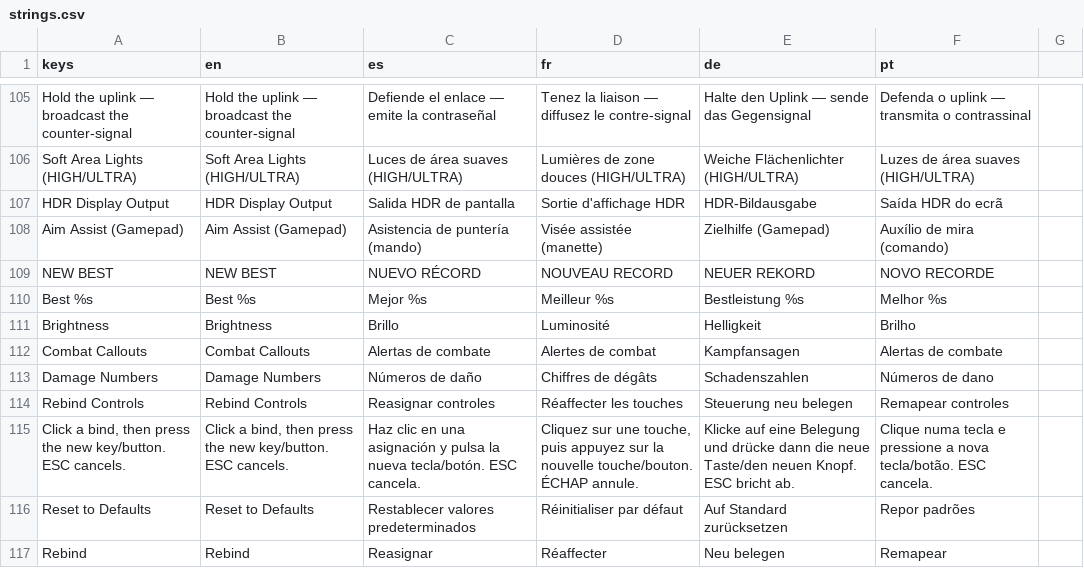
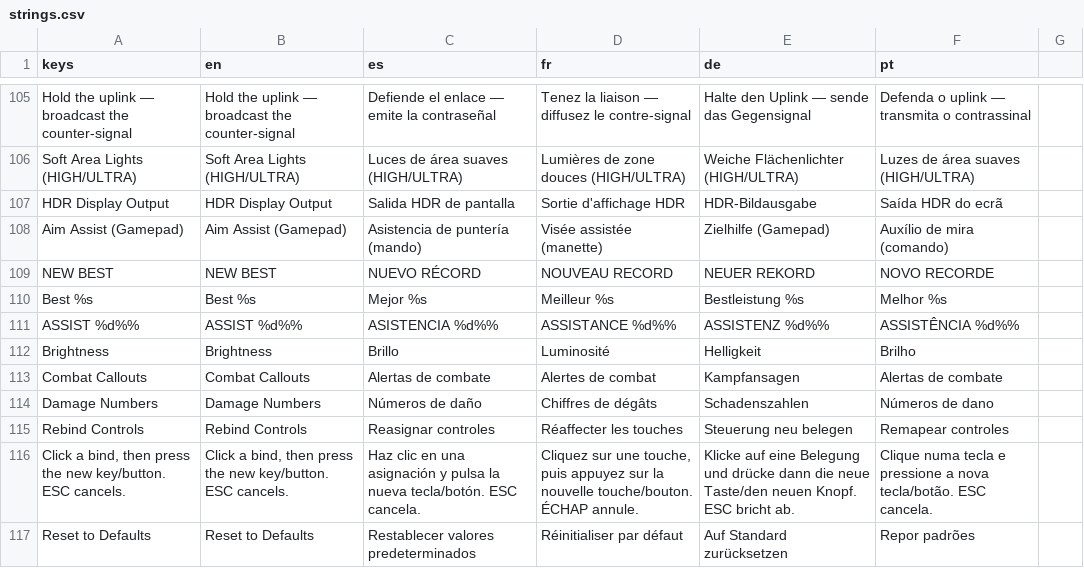
Before and after one commit to PIsberg/ai-uprising-game, a CSV file: assets/i18n/strings.csv, drawn as a sheet; only a part is shown, gaps mark what is left out; the shorter side is filled out with more unchanged rows; the diff names each change by its address in the sheet, - before the commit and + after, or states it on an @@ line.

```diff
--- a/assets/i18n/strings.csv
+++ b/assets/i18n/strings.csv
+row 111: ASSIST %d%% | ASSIST %d%% | ASISTENCIA %d%% | ASSISTANCE %d%% | ASSISTENZ %d%% | ASSISTÊNCIA %d%%
```
Also changed, not shown: 14 other files.
